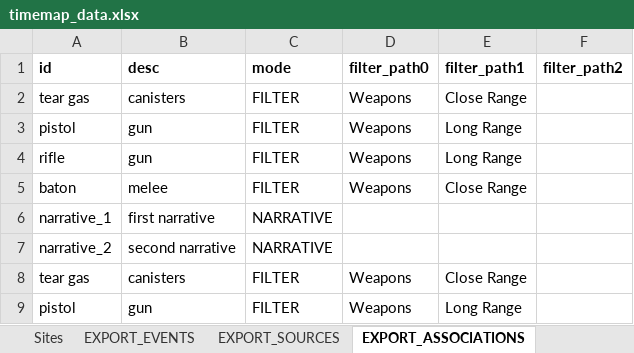
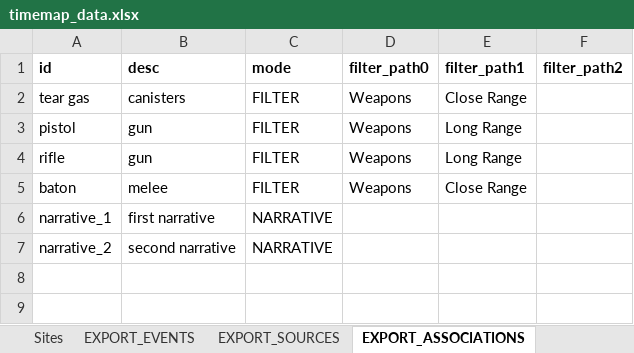
Before and after one commit to forensic-architecture/datasheet-server, an Excel workbook: data/timemap_data.xlsx, sheet EXPORT_ASSOCIATIONS, drawn as a sheet; values as stored, in another font and other column widths than the file's, no borders; the diff names each change by its address in the sheet, - before the commit and + after, or states it on an @@ line.

```diff
--- a/data/timemap_data.xlsx (sheet EXPORT_ASSOCIATIONS)
+++ b/data/timemap_data.xlsx (sheet EXPORT_ASSOCIATIONS)
-row 8: tear gas | canisters | FILTER | Weapons | Close Range
-row 9: pistol | gun | FILTER | Weapons | Long Range
```
Also changed, not shown: 1 other file.
